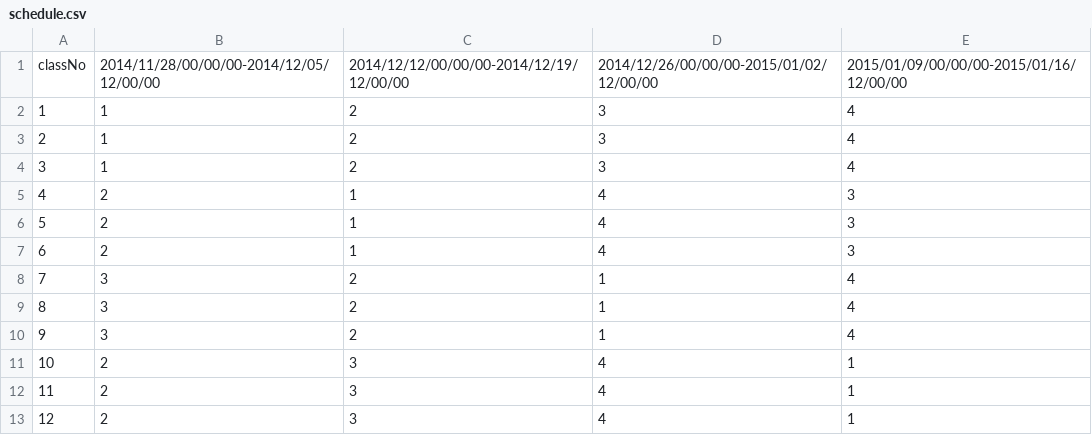
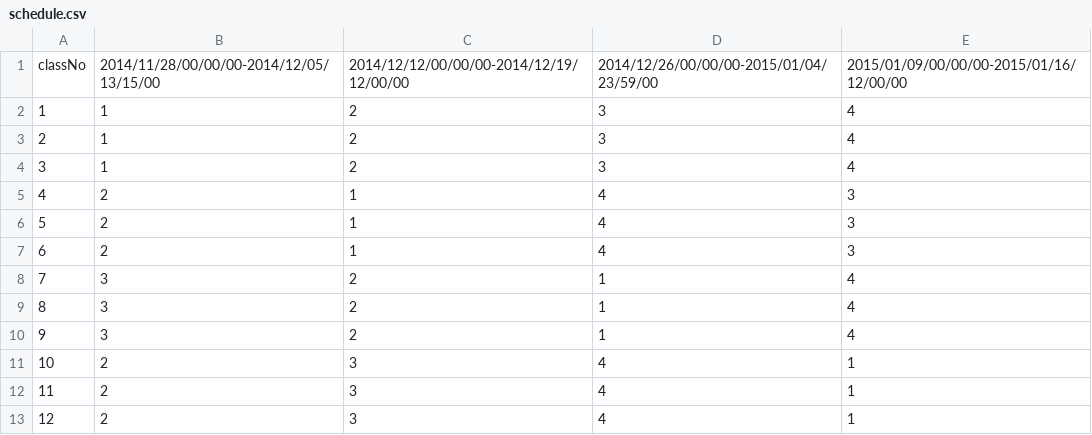
Before and after one commit to AeanSR/Hwweb, a CSV file: conf/schedule.csv, drawn as a sheet.

Commit message:
a little change

```diff
--- a/conf/schedule.csv
+++ b/conf/schedule.csv
@@ -1,2 +1,2 @@
-classNo, 2014/11/28/00/00/00-2014/12/05/12/00/00, 2014/12/12/00/00/00-2014/12/19/12/00/00, 2014/12/26/00/00/00-2015/01/02/12/00/00, 2015/01/09/00/00/00-2015/01/16/12/00/00
+classNo, 2014/11/28/00/00/00-2014/12/05/13/15/00, 2014/12/12/00/00/00-2014/12/19/12/00/00, 2014/12/26/00/00/00-2015/01/04/23/59/00, 2015/01/09/00/00/00-2015/01/16/12/00/00
 1,1,2,3,4
```
